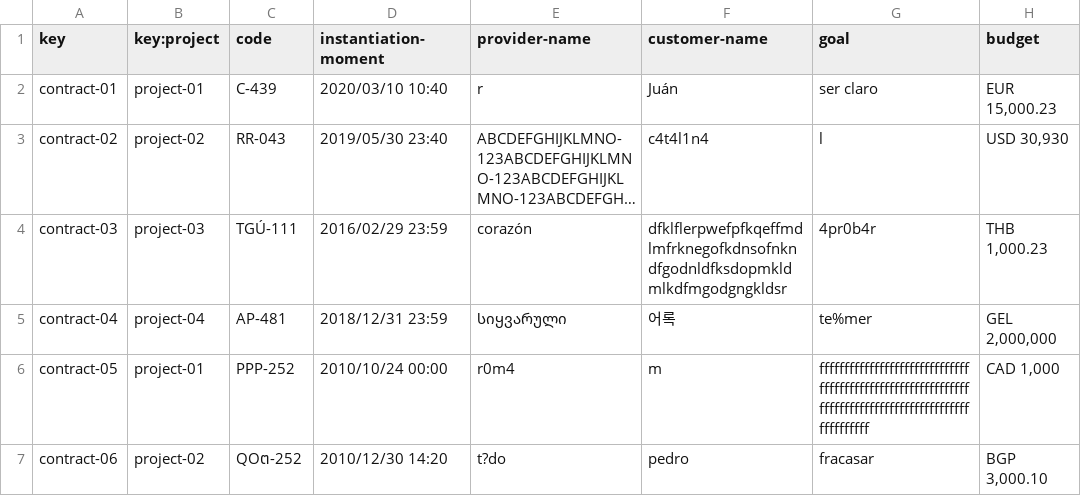
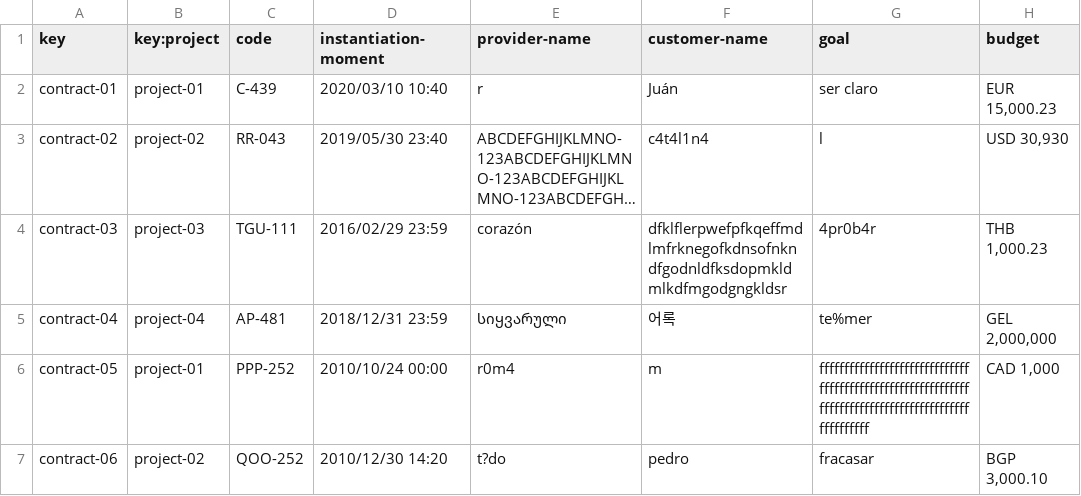
Before and after one commit to luchersol/Acme-SF-D03, a CSV file: src/main/webapp/WEB-INF/resources/sample-data/contract.csv, drawn as a sheet; long unchanged cells end in …; the diff names each change by its address in the sheet, - before the commit and + after, or states it on an @@ line.

```diff
--- a/src/main/webapp/WEB-INF/resources/sample-data/contract.csv
+++ b/src/main/webapp/WEB-INF/resources/sample-data/contract.csv
-C4 (code): TGÚ-111
+C4 (code): TGU-111
-C7 (code): QOต-252
+C7 (code): QOO-252
```
Also changed, not shown: src/main/webapp/WEB-INF/resources/sample-data/project.csv, 9 other files.
